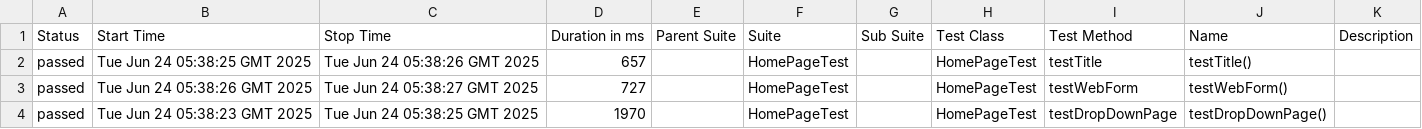
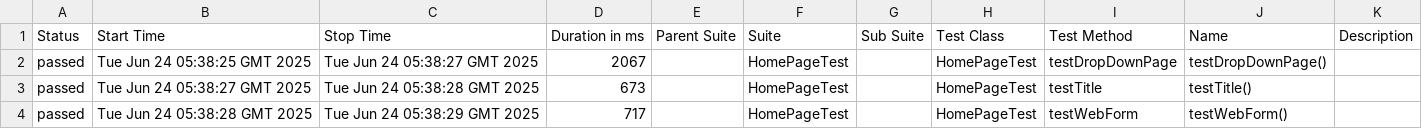
Before and after one commit to StepanidaKirillina1/testRepository, a CSV file: 35/data/suites.csv, drawn as a sheet.

```diff
--- a/35/data/suites.csv
+++ b/35/data/suites.csv
@@ -1,4 +1,4 @@
 "Status","Start Time","Stop Time","Duration in ms","Parent Suite","Suite","Sub Suite","Test Class","Test Method","Name","Description"
-"passed","Tue Jun 24 05:38:25 GMT 2025","Tue Jun 24 05:38:26 GMT 2025","657","","HomePageTest","","HomePageTest","testTitle","testTitle()",""
-"passed","Tue Jun 24 05:38:26 GMT 2025","Tue Jun 24 05:38:27 GMT 2025","727","","HomePageTest","","HomePageTest","testWebForm","testWebForm()",""
-"passed","Tue Jun 24 05:38:23 GMT 2025","Tue Jun 24 05:38:25 GMT 2025","1970","","HomePageTest","","HomePageTest","testDropDownPage","testDropDownPage()",""
+"passed","Tue Jun 24 05:38:25 GMT 2025","Tue Jun 24 05:38:27 GMT 2025","2067","","HomePageTest","","HomePageTest","testDropDownPage","testDropDownPage()",""
+"passed","Tue Jun 24 05:38:27 GMT 2025","Tue Jun 24 05:38:28 GMT 2025","673","","HomePageTest","","HomePageTest","testTitle","testTitle()",""
+"passed","Tue Jun 24 05:38:28 GMT 2025","Tue Jun 24 05:38:29 GMT 2025","717","","HomePageTest","","HomePageTest","testWebForm","testWebForm()",""
```
Also changed, not shown: 22 other files.
